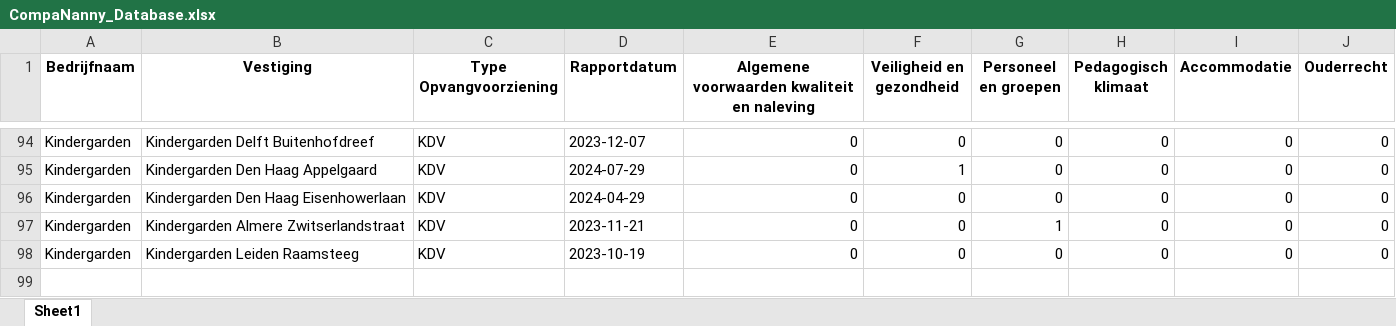
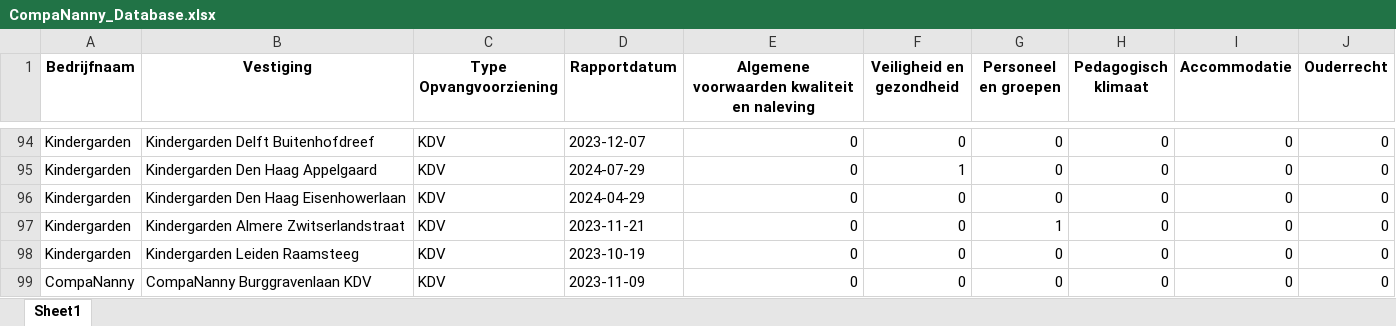
Before and after one commit to HiddeFranke/CompaNanny, an Excel workbook: CompaNanny_Database.xlsx, sheet Sheet1, drawn as a sheet; only a part is shown, gaps mark what is left out; values as stored, in another font and other column widths than the file's, no borders; the diff names each change by its address in the sheet, - before the commit and + after, or states it on an @@ line.

Commit message:
Nieuwe data toegevoegd via Streamlit op 2024-12-04 11:21:53

```diff
--- a/CompaNanny_Database.xlsx (sheet Sheet1)
+++ b/CompaNanny_Database.xlsx (sheet Sheet1)
+row 99: CompaNanny | CompaNanny Burggravenlaan KDV | KDV | 2023-11-09 | 0 | 0 | 0 | 0 | 0 | 0
```
